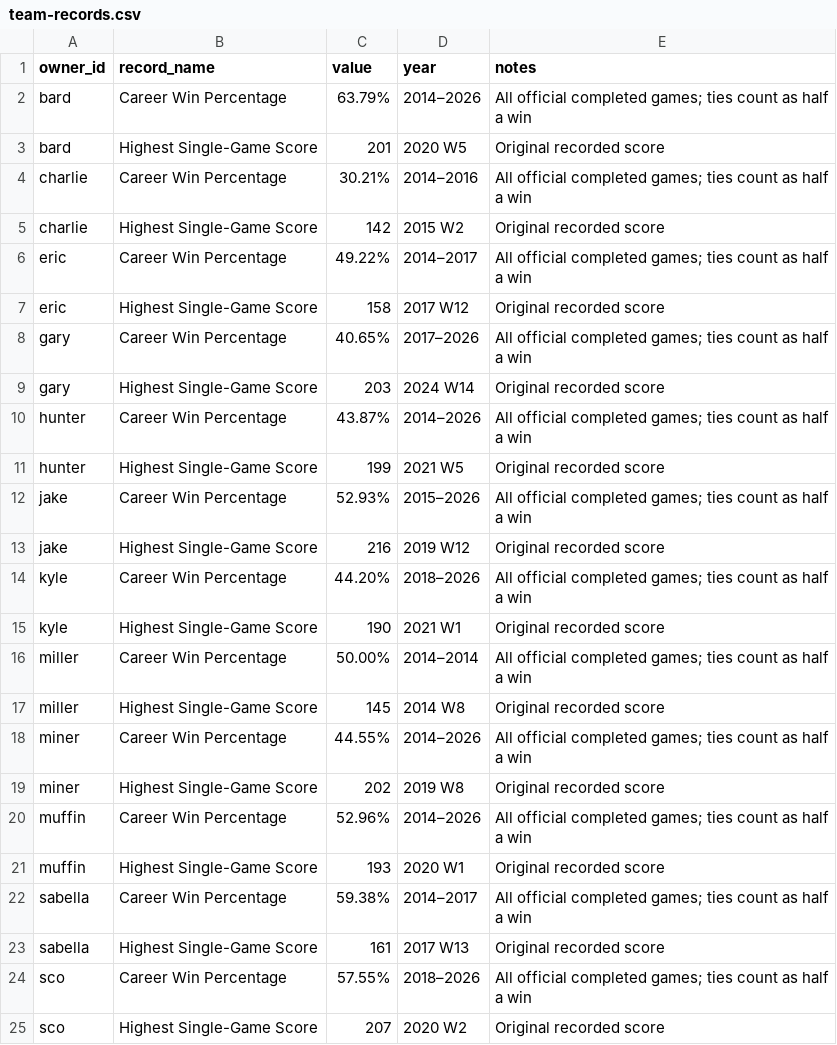
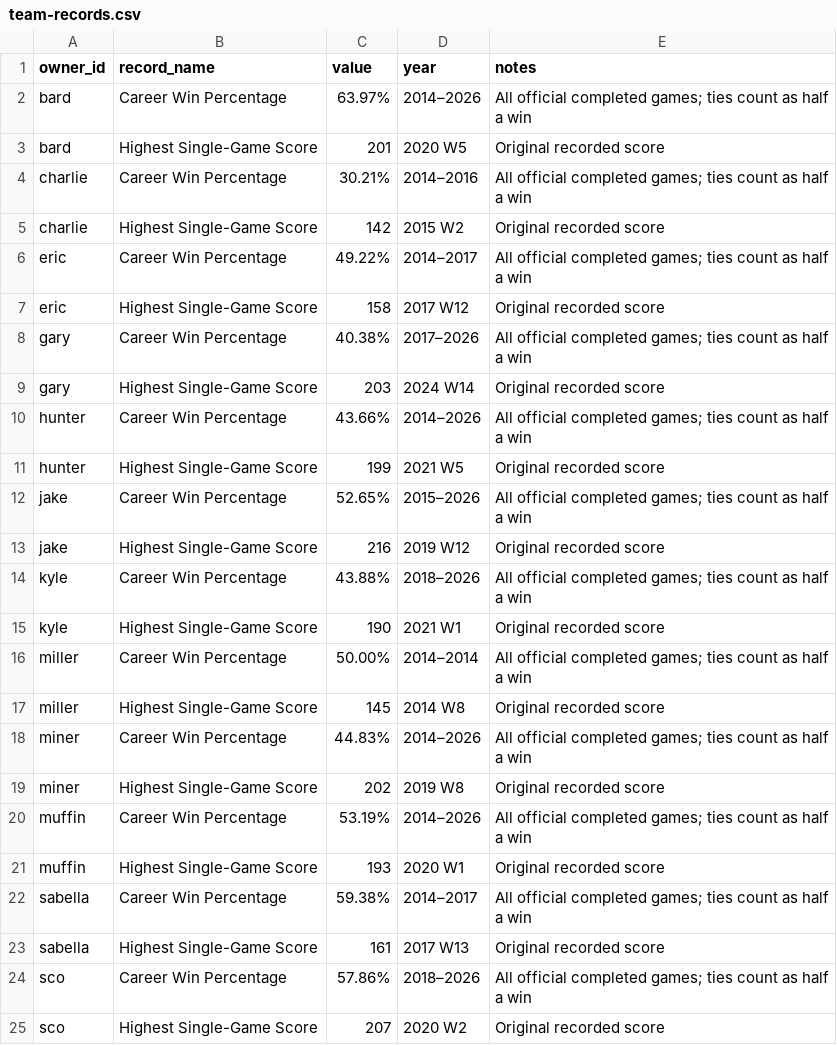
Before and after one commit to cravisjuice18-25/krusty-krab-league-site, a CSV file: data/team-records.csv, drawn as a sheet.

```diff
--- a/data/team-records.csv
+++ b/data/team-records.csv
@@ -1,3 +1,3 @@
 owner_id,record_name,value,year,notes
-bard,Career Win Percentage,63.79%,2014–2026,All official completed games; ties count as half a win
+bard,Career Win Percentage,63.97%,2014–2026,All official completed games; ties count as half a win
 bard,Highest Single-Game Score,201,2020 W5,Original recorded score
@@ -7,9 +7,9 @@ eric,Career Win Percentage,49.22%,2014–2017,All official completed games; ties
 eric,Highest Single-Game Score,158,2017 W12,Original recorded score
-gary,Career Win Percentage,40.65%,2017–2026,All official completed games; ties count as half a win
+gary,Career Win Percentage,40.38%,2017–2026,All official completed games; ties count as half a win
 gary,Highest Single-Game Score,203,2024 W14,Original recorded score
-hunter,Career Win Percentage,43.87%,2014–2026,All official completed games; ties count as half a win
+hunter,Career Win Percentage,43.66%,2014–2026,All official completed games; ties count as half a win
 hunter,Highest Single-Game Score,199,2021 W5,Original recorded score
-jake,Career Win Percentage,52.93%,2015–2026,All official completed games; ties count as half a win
+jake,Career Win Percentage,52.65%,2015–2026,All official completed games; ties count as half a win
 jake,Highest Single-Game Score,216,2019 W12,Original recorded score
-kyle,Career Win Percentage,44.20%,2018–2026,All official completed games; ties count as half a win
+kyle,Career Win Percentage,43.88%,2018–2026,All official completed games; ties count as half a win
 kyle,Highest Single-Game Score,190,2021 W1,Original recorded score
@@ -17,5 +17,5 @@ miller,Career Win Percentage,50.00%,2014–2014,All official completed games; ti
 miller,Highest Single-Game Score,145,2014 W8,Original recorded score
-miner,Career Win Percentage,44.55%,2014–2026,All official completed games; ties count as half a win
+miner,Career Win Percentage,44.83%,2014–2026,All official completed games; ties count as half a win
 miner,Highest Single-Game Score,202,2019 W8,Original recorded score
-muffin,Career Win Percentage,52.96%,2014–2026,All official completed games; ties count as half a win
+muffin,Career Win Percentage,53.19%,2014–2026,All official completed games; ties count as half a win
 muffin,Highest Single-Game Score,193,2020 W1,Original recorded score
@@ -23,3 +23,3 @@ sabella,Career Win Percentage,59.38%,2014–2017,All official completed games; t
 sabella,Highest Single-Game Score,161,2017 W13,Original recorded score
-sco,Career Win Percentage,57.55%,2018–2026,All official completed games; ties count as half a win
+sco,Career Win Percentage,57.86%,2018–2026,All official completed games; ties count as half a win
 sco,Highest Single-Game Score,207,2020 W2,Original recorded score
```
Also changed, not shown: data/current-standings.csv, data/game-results.csv, 4 other files.
